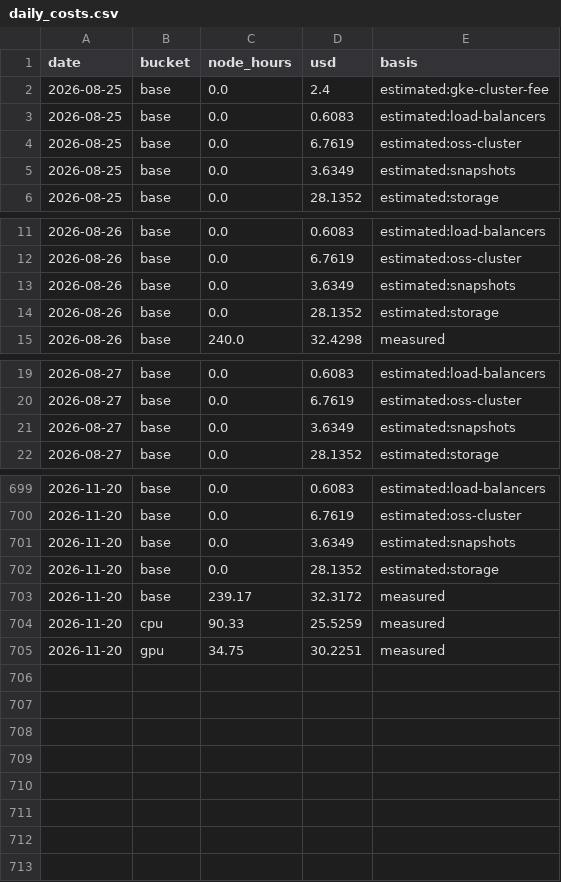
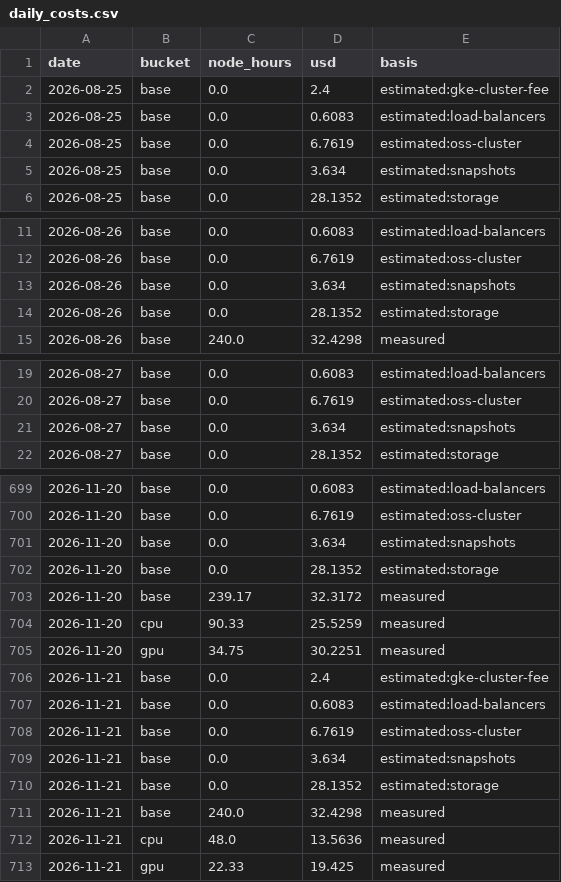
Before and after one commit to cloudbank-project/cloudbank-classroom-usage, a CSV file: data/daily_costs.csv, drawn as a sheet; only a part is shown, gaps mark what is left out; the diff covers the shown part only.

```diff
--- a/data/daily_costs.csv
+++ b/data/daily_costs.csv
@@ -4,3 +4,3 @@ date,bucket,node_hours,usd,basis
 2026-08-25,base,0.0,6.7619,estimated:oss-cluster
-2026-08-25,base,0.0,3.6349,estimated:snapshots
+2026-08-25,base,0.0,3.634,estimated:snapshots
 2026-08-25,base,0.0,28.1352,estimated:storage
@@ -12,3 +12,3 @@ date,bucket,node_hours,usd,basis
 2026-08-26,base,0.0,6.7619,estimated:oss-cluster
-2026-08-26,base,0.0,3.6349,estimated:snapshots
+2026-08-26,base,0.0,3.634,estimated:snapshots
 2026-08-26,base,0.0,28.1352,estimated:storage
@@ -20,3 +20,3 @@ date,bucket,node_hours,usd,basis
 2026-08-27,base,0.0,6.7619,estimated:oss-cluster
-2026-08-27,base,0.0,3.6349,estimated:snapshots
+2026-08-27,base,0.0,3.634,estimated:snapshots
 2026-08-27,base,0.0,28.1352,estimated:storage
@@ -700,3 +700,3 @@ date,bucket,node_hours,usd,basis
 2026-11-20,base,0.0,6.7619,estimated:oss-cluster
-2026-11-20,base,0.0,3.6349,estimated:snapshots
+2026-11-20,base,0.0,3.634,estimated:snapshots
 2026-11-20,base,0.0,28.1352,estimated:storage
@@ -705 +705,9 @@ date,bucket,node_hours,usd,basis
 2026-11-20,gpu,34.75,30.2251,measured
+2026-11-21,base,0.0,2.4,estimated:gke-cluster-fee
+2026-11-21,base,0.0,0.6083,estimated:load-balancers
+2026-11-21,base,0.0,6.7619,estimated:oss-cluster
+2026-11-21,base,0.0,3.634,estimated:snapshots
+2026-11-21,base,0.0,28.1352,estimated:storage
+2026-11-21,base,240.0,32.4298,measured
+2026-11-21,cpu,48.0,13.5636,measured
+2026-11-21,gpu,22.33,19.425,measured
```
Also changed, not shown: 84 edited cells elsewhere in this file, data/base_extras.csv, data/gpu_util.csv, 7 other files.
